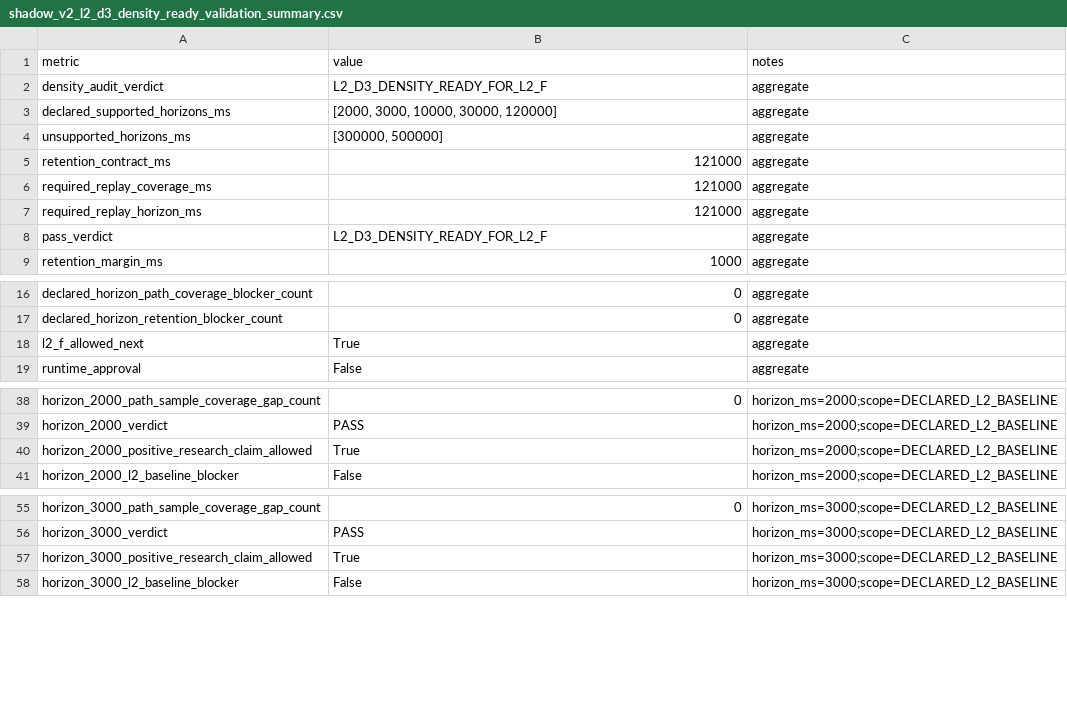
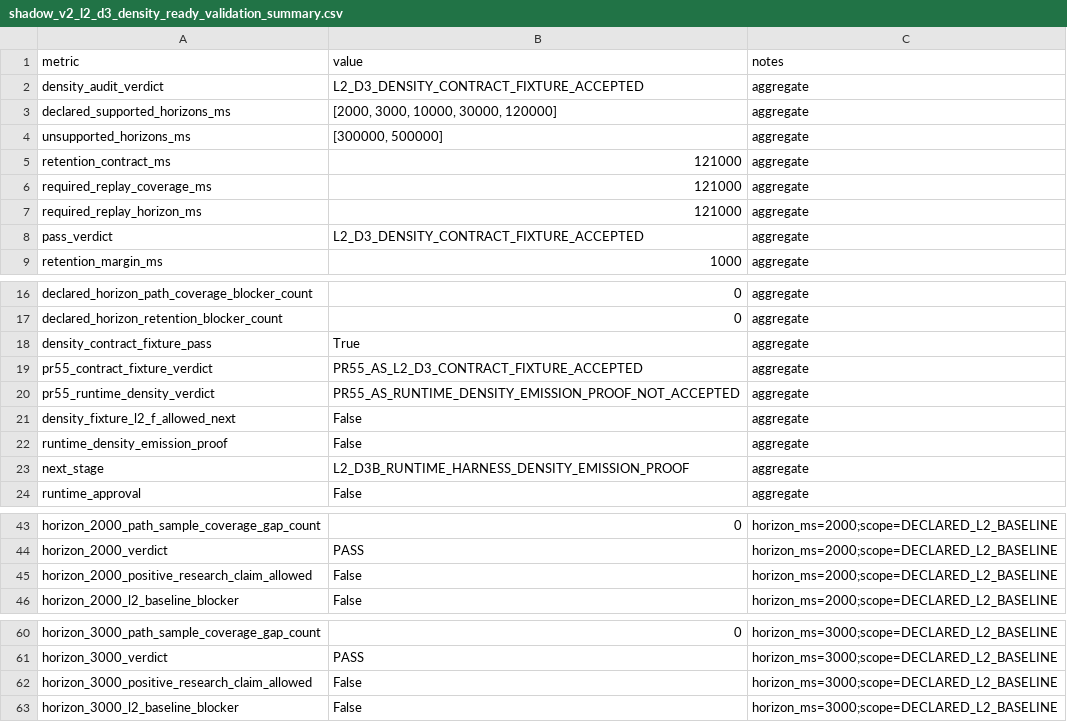
Before and after one commit to smahacfel/Gho, a CSV file: reports/selector/shadow_v2_l2_d3_density_ready_validation_summary.csv, drawn as a sheet; only a part is shown, gaps mark what is left out; the diff covers the shown part only.

Commit message:
audit: constrain L2-D3 density fixture scope

```diff
--- a/reports/selector/shadow_v2_l2_d3_density_ready_validation_summary.csv
+++ b/reports/selector/shadow_v2_l2_d3_density_ready_validation_summary.csv
@@ -1,3 +1,3 @@
 metric,value,notes
-density_audit_verdict,L2_D3_DENSITY_READY_FOR_L2_F,aggregate
+density_audit_verdict,L2_D3_DENSITY_CONTRACT_FIXTURE_ACCEPTED,aggregate
 declared_supported_horizons_ms,"[2000, 3000, 10000, 30000, 120000]",aggregate
@@ -7,3 +7,3 @@ required_replay_coverage_ms,121000,aggregate
 required_replay_horizon_ms,121000,aggregate
-pass_verdict,L2_D3_DENSITY_READY_FOR_L2_F,aggregate
+pass_verdict,L2_D3_DENSITY_CONTRACT_FIXTURE_ACCEPTED,aggregate
 retention_margin_ms,1000,aggregate
@@ -17,3 +17,8 @@ declared_horizon_path_coverage_blocker_count,0,aggregate
 declared_horizon_retention_blocker_count,0,aggregate
-l2_f_allowed_next,True,aggregate
+density_contract_fixture_pass,True,aggregate
+pr55_contract_fixture_verdict,PR55_AS_L2_D3_CONTRACT_FIXTURE_ACCEPTED,aggregate
+pr55_runtime_density_verdict,PR55_AS_RUNTIME_DENSITY_EMISSION_PROOF_NOT_ACCEPTED,aggregate
+density_fixture_l2_f_allowed_next,False,aggregate
+runtime_density_emission_proof,False,aggregate
+next_stage,L2_D3B_RUNTIME_HARNESS_DENSITY_EMISSION_PROOF,aggregate
 runtime_approval,False,aggregate
@@ -39,3 +44,3 @@ horizon_2000_path_sample_coverage_gap_count,0,horizon_ms=2000;scope=DECLARED_L2_
 horizon_2000_verdict,PASS,horizon_ms=2000;scope=DECLARED_L2_BASELINE
-horizon_2000_positive_research_claim_allowed,True,horizon_ms=2000;scope=DECLARED_L2_BASELINE
+horizon_2000_positive_research_claim_allowed,False,horizon_ms=2000;scope=DECLARED_L2_BASELINE
 horizon_2000_l2_baseline_blocker,False,horizon_ms=2000;scope=DECLARED_L2_BASELINE
@@ -56,3 +61,3 @@ horizon_3000_path_sample_coverage_gap_count,0,horizon_ms=3000;scope=DECLARED_L2_
 horizon_3000_verdict,PASS,horizon_ms=3000;scope=DECLARED_L2_BASELINE
-horizon_3000_positive_research_claim_allowed,True,horizon_ms=3000;scope=DECLARED_L2_BASELINE
+horizon_3000_positive_research_claim_allowed,False,horizon_ms=3000;scope=DECLARED_L2_BASELINE
 horizon_3000_l2_baseline_blocker,False,horizon_ms=3000;scope=DECLARED_L2_BASELINE
```
Also changed, not shown: 3 edited cells elsewhere in this file, 6 other files.
